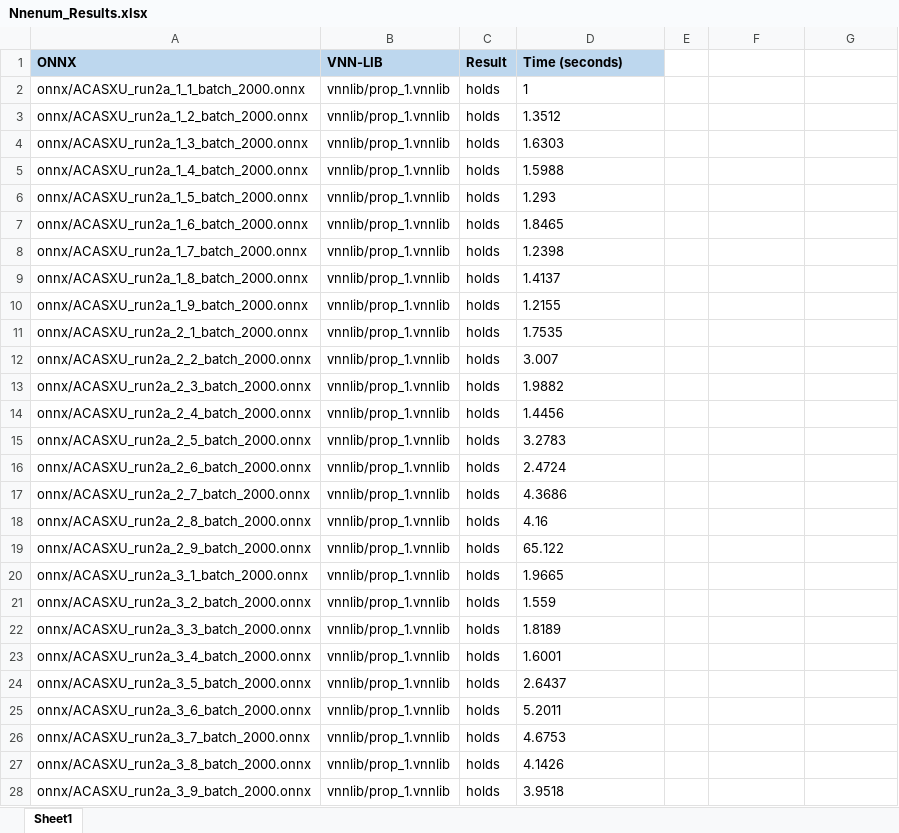
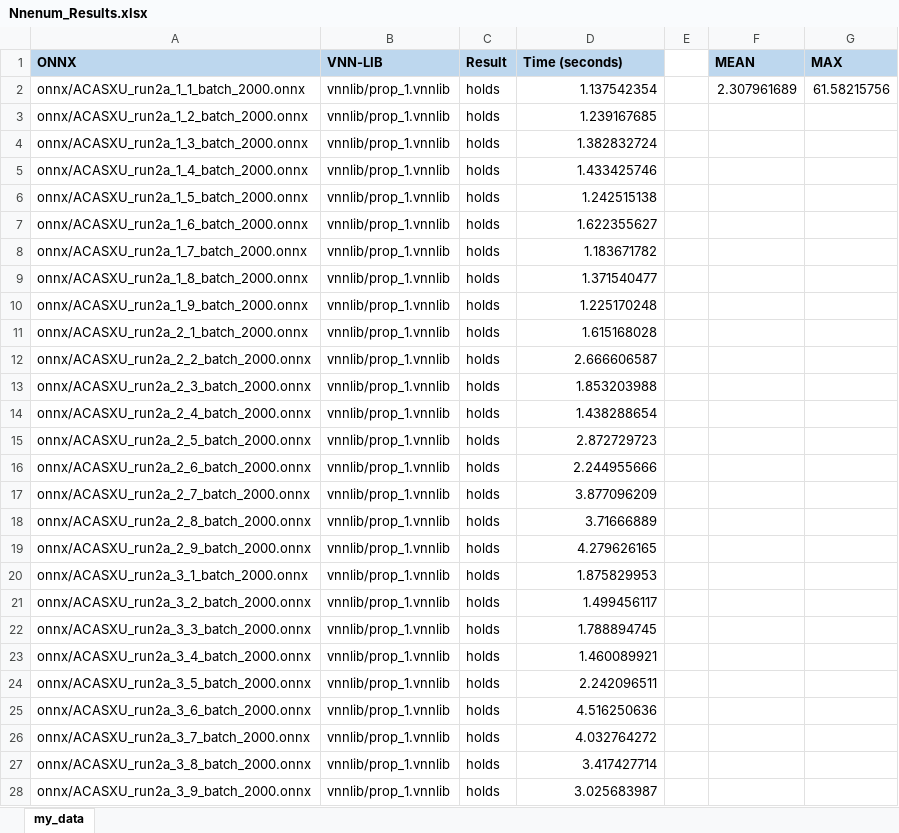
Before and after one commit to razvanmaciovan/Proiect-VF, an Excel workbook: Results/Nnenum_Results.xlsx, sheet my_data, drawn as a sheet; only a part is shown; values as stored, in another font and other column widths than the file's, no borders; the diff covers the shown part only; the diff names each change by its address in the sheet, - before the commit and + after, or states it on an @@ line.

```diff
--- a/Results/Nnenum_Results.xlsx (sheet my_data)
+++ b/Results/Nnenum_Results.xlsx (sheet my_data)
-sheet tab: Sheet1
+sheet tab: my_data
-F1: (empty)
+F1: MEAN
-F1:G1 fill: none
+F1:G1 fill: #BDD7EE
-G1: (empty)
+G1: MAX
-D2 (Time (seconds)): 1
+D2 (Time (seconds)): 1.137542354
-D2:D28 alignment: left
+D2:D28 alignment: right
-F2 (MEAN): (empty)
+F2 (MEAN): 2.307961689
-G2 (MAX): (empty)
+G2 (MAX): 61.58215756
-D3 (Time (seconds)): 1.3512
+D3 (Time (seconds)): 1.239167685
-D4 (Time (seconds)): 1.6303
+D4 (Time (seconds)): 1.382832724
-D5 (Time (seconds)): 1.5988
+D5 (Time (seconds)): 1.433425746
-D6 (Time (seconds)): 1.293
+D6 (Time (seconds)): 1.242515138
-D7 (Time (seconds)): 1.8465
+D7 (Time (seconds)): 1.622355627
-D8 (Time (seconds)): 1.2398
+D8 (Time (seconds)): 1.183671782
-D9 (Time (seconds)): 1.4137
+D9 (Time (seconds)): 1.371540477
-D10 (Time (seconds)): 1.2155
+D10 (Time (seconds)): 1.225170248
-D11 (Time (seconds)): 1.7535
+D11 (Time (seconds)): 1.615168028
-D12 (Time (seconds)): 3.007
+D12 (Time (seconds)): 2.666606587
-D13 (Time (seconds)): 1.9882
+D13 (Time (seconds)): 1.853203988
-D14 (Time (seconds)): 1.4456
+D14 (Time (seconds)): 1.438288654
-D15 (Time (seconds)): 3.2783
+D15 (Time (seconds)): 2.872729723
-D16 (Time (seconds)): 2.4724
+D16 (Time (seconds)): 2.244955666
-D17 (Time (seconds)): 4.3686
+D17 (Time (seconds)): 3.877096209
-D18 (Time (seconds)): 4.16
+D18 (Time (seconds)): 3.71666889
-D19 (Time (seconds)): 65.122
+D19 (Time (seconds)): 4.279626165
-D20 (Time (seconds)): 1.9665
+D20 (Time (seconds)): 1.875829953
-D21 (Time (seconds)): 1.559
+D21 (Time (seconds)): 1.499456117
-D22 (Time (seconds)): 1.8189
+D22 (Time (seconds)): 1.788894745
-D23 (Time (seconds)): 1.6001
+D23 (Time (seconds)): 1.460089921
-D24 (Time (seconds)): 2.6437
+D24 (Time (seconds)): 2.242096511
-D25 (Time (seconds)): 5.2011
+D25 (Time (seconds)): 4.516250636
-D26 (Time (seconds)): 4.6753
+D26 (Time (seconds)): 4.032764272
-D27 (Time (seconds)): 4.1426
+D27 (Time (seconds)): 3.417427714
-D28 (Time (seconds)): 3.9518
+D28 (Time (seconds)): 3.025683987
```
Also changed, not shown: 159 edited cells and cell formats elsewhere in this sheet, Results/Alpha-Beta-CROWN_Results.xlsx, 1 other file.
